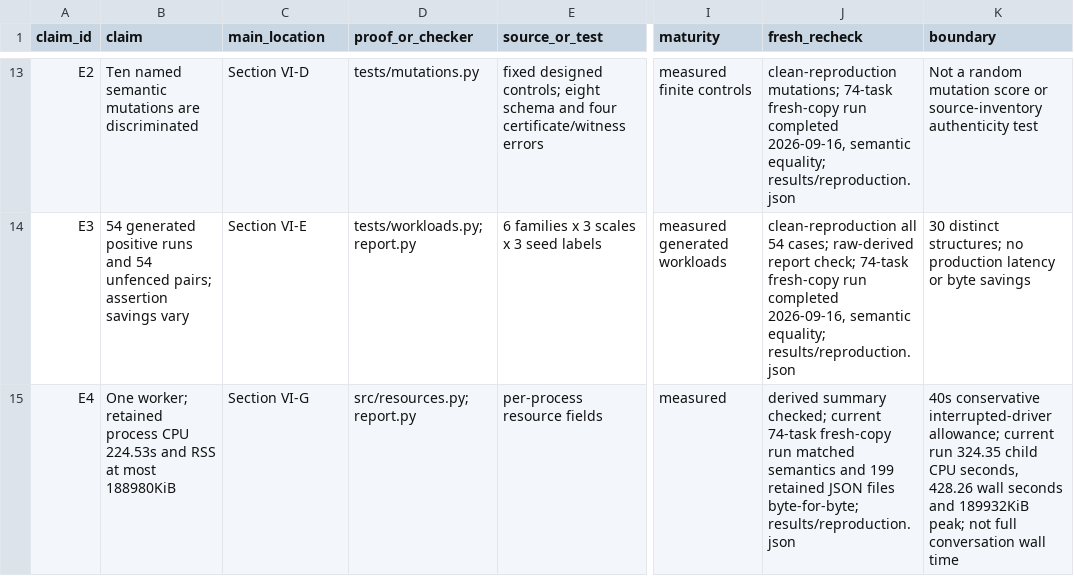
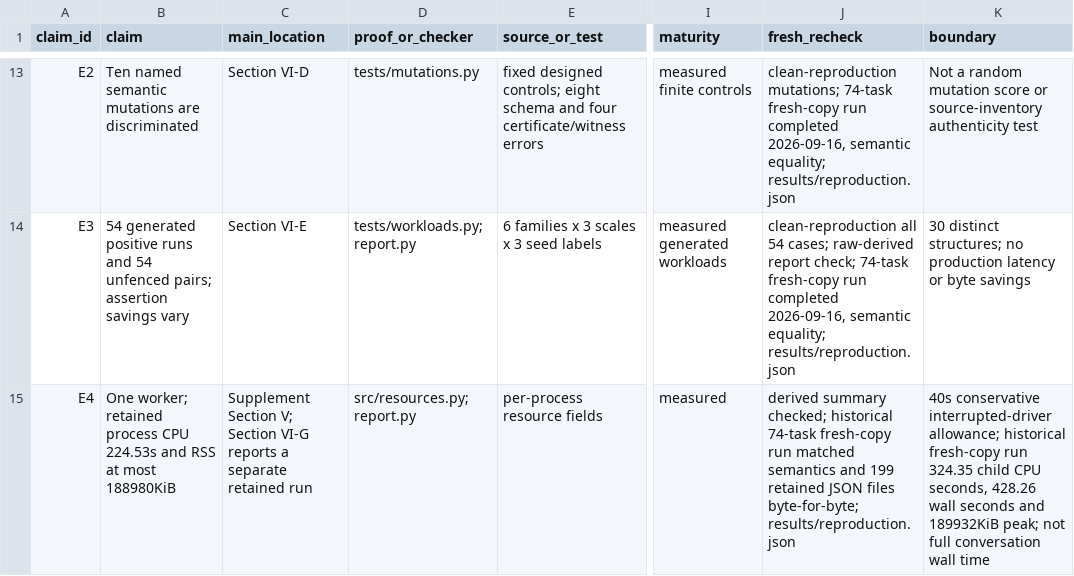
Before and after one commit to Haoyi-Zhang/FeatureCut, a CSV file: claim_evidence_ledger.csv, drawn as a sheet; only a part is shown, gaps mark what is left out; the diff covers the shown part only; the diff names each change by its address in the sheet, - before the commit and + after, or states it on an @@ line.

Commit message:
Align artifact documentation with current manuscript evidence

```diff
--- a/claim_evidence_ledger.csv
+++ b/claim_evidence_ledger.csv
-C15 (main_location): Section VI-G
+C15 (main_location): Supplement Section V; Section VI-G reports a separate retained run
-J15 (fresh_recheck): …summary checked; current 74-task fresh-copy…
+J15 (fresh_recheck): …summary checked; historical 74-task fresh-copy…
-K15 (boundary): …interrupted-driver allowance; current run 324.35…
+K15 (boundary): …interrupted-driver allowance; historical fresh-copy run 324.35…
```
Also changed, not shown: 2 edited cells elsewhere in this file.
